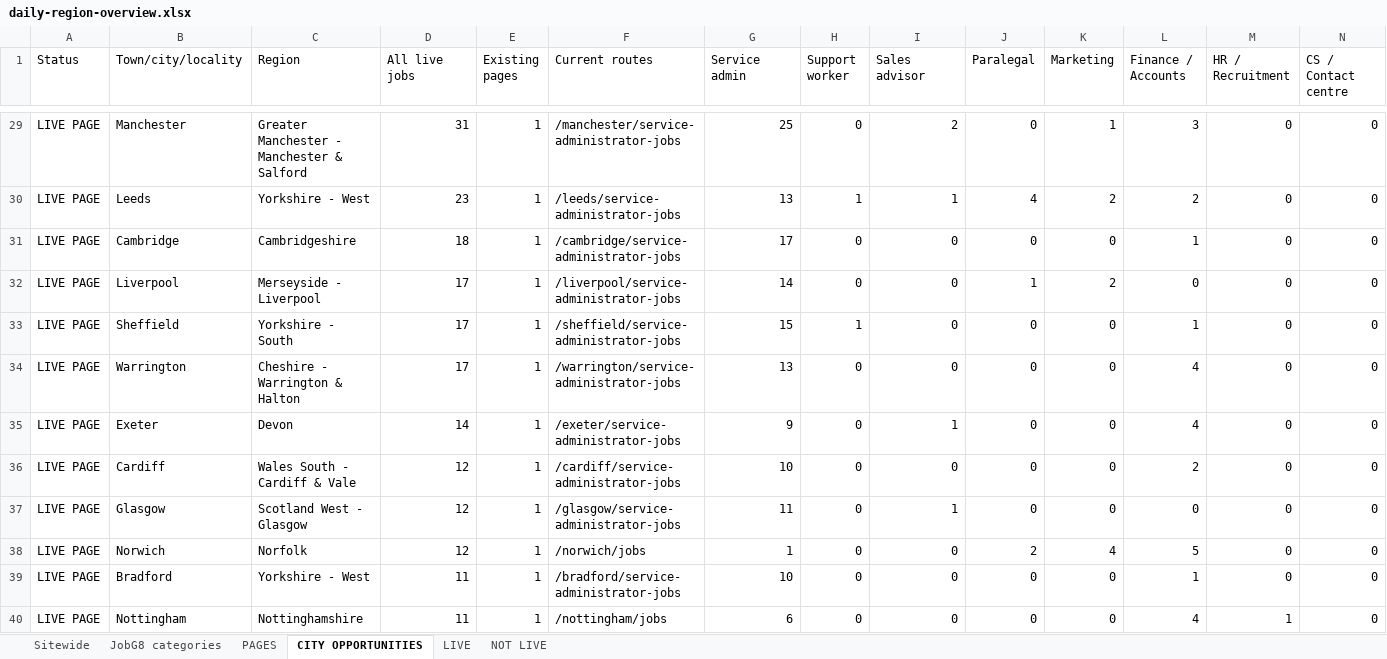
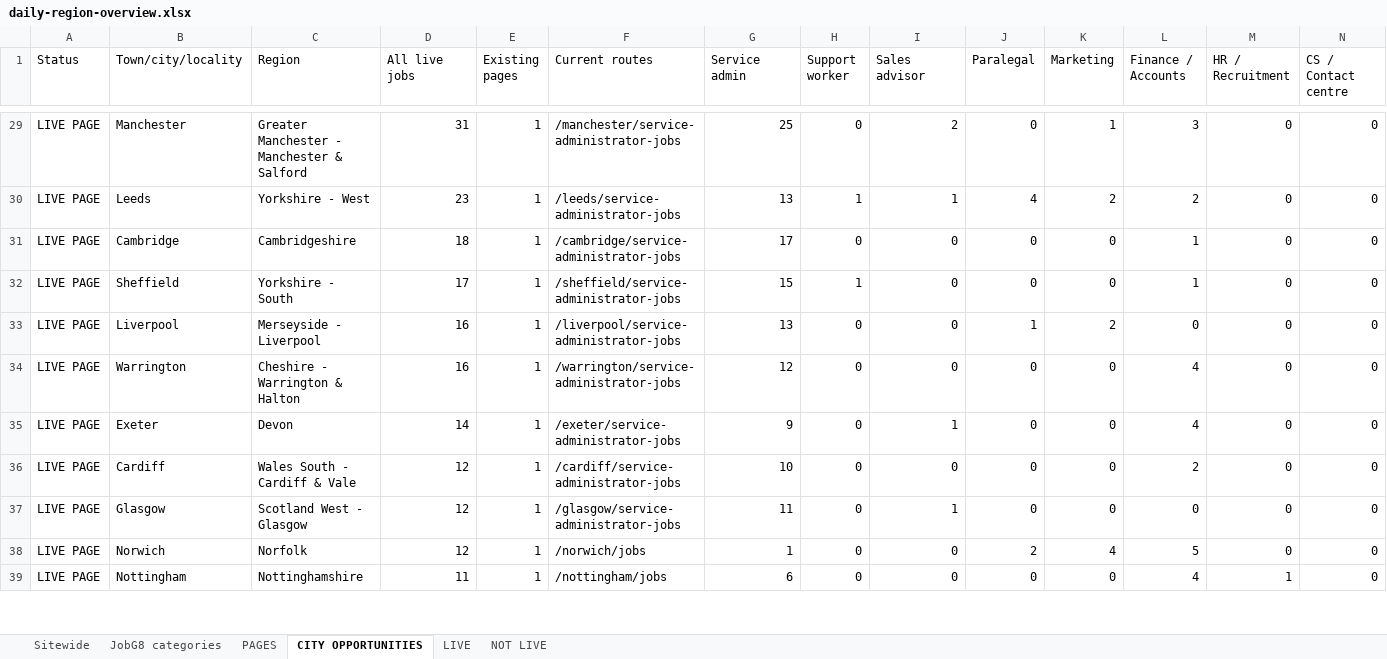
Before and after one commit to Jopa10/ontapjobsearch.com, an Excel workbook: pipeline/reports-daily/daily-region-overview.xlsx, sheet CITY OPPORTUNITIES, drawn as a sheet; only a part is shown, gaps mark what is left out; values as stored, in another font and other column widths than the file's, no cell formats; removed rows and columns are numbered as before the commit, all else as after; rows hold the shown columns only; the diff covers the shown part only; the diff names each change by its address in the sheet, - before the commit and + after, or states it on an @@ line.

```diff
--- a/pipeline/reports-daily/daily-region-overview.xlsx (sheet CITY OPPORTUNITIES)
+++ b/pipeline/reports-daily/daily-region-overview.xlsx (sheet CITY OPPORTUNITIES)
-row 32: LIVE PAGE | Liverpool | Merseyside - Liverpool | 17 | 1 | /liverpool/service-administrator-jobs | 14 | 0 | 0 | 1 | 2 | 0 | 0 | 0
+row 33: LIVE PAGE | Liverpool | Merseyside - Liverpool | 16 | 1 | /liverpool/service-administrator-jobs | 13 | 0 | 0 | 1 | 2 | 0 | 0 | 0
-D34 (All live jobs): 17
+D34 (All live jobs): 16
-G34 (Service admin): 13
+G34 (Service admin): 12
-row 39: LIVE PAGE | Bradford | Yorkshire - West | 11 | 1 | /bradford/service-administrator-jobs | 10 | 0 | 0 | 0 | 0 | 1 | 0 | 0
```
Also changed, not shown: 6 added rows, 10 removed rows and 4 edited cells elsewhere in this sheet, sheet NOT LIVE, sheet JobG8 categories, sheet LIVE, sheet Sitewide, cell formats, 1 other file.
